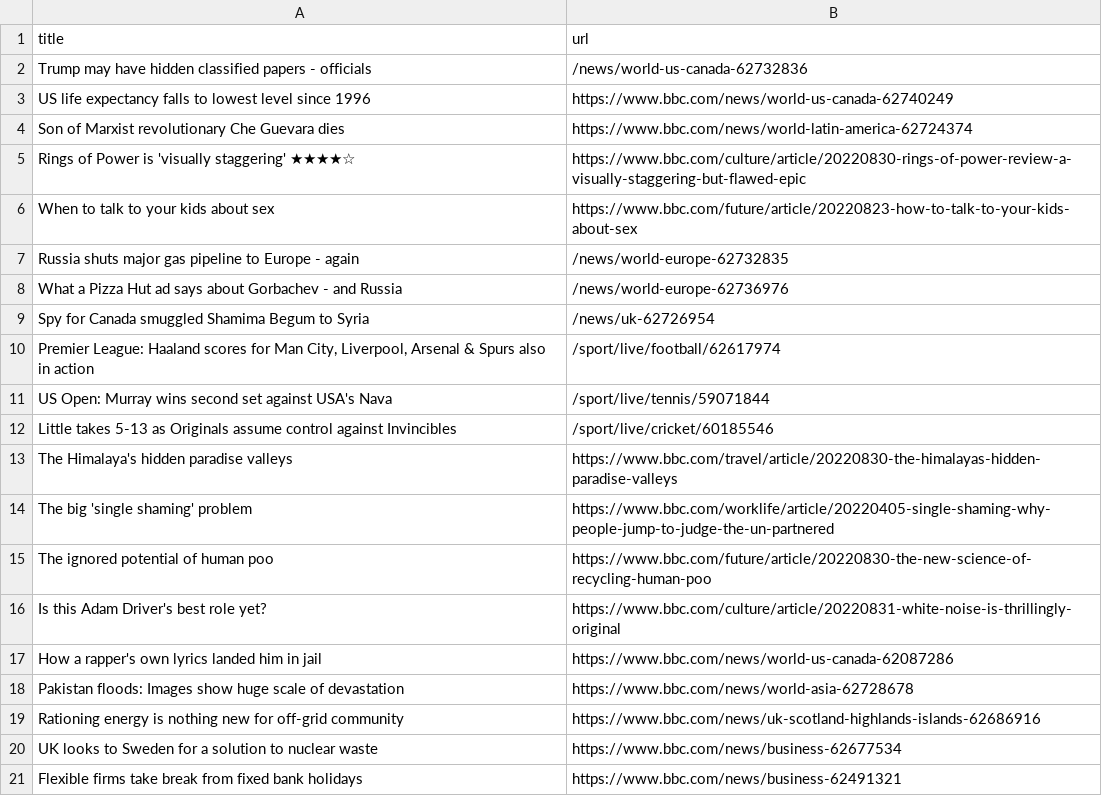
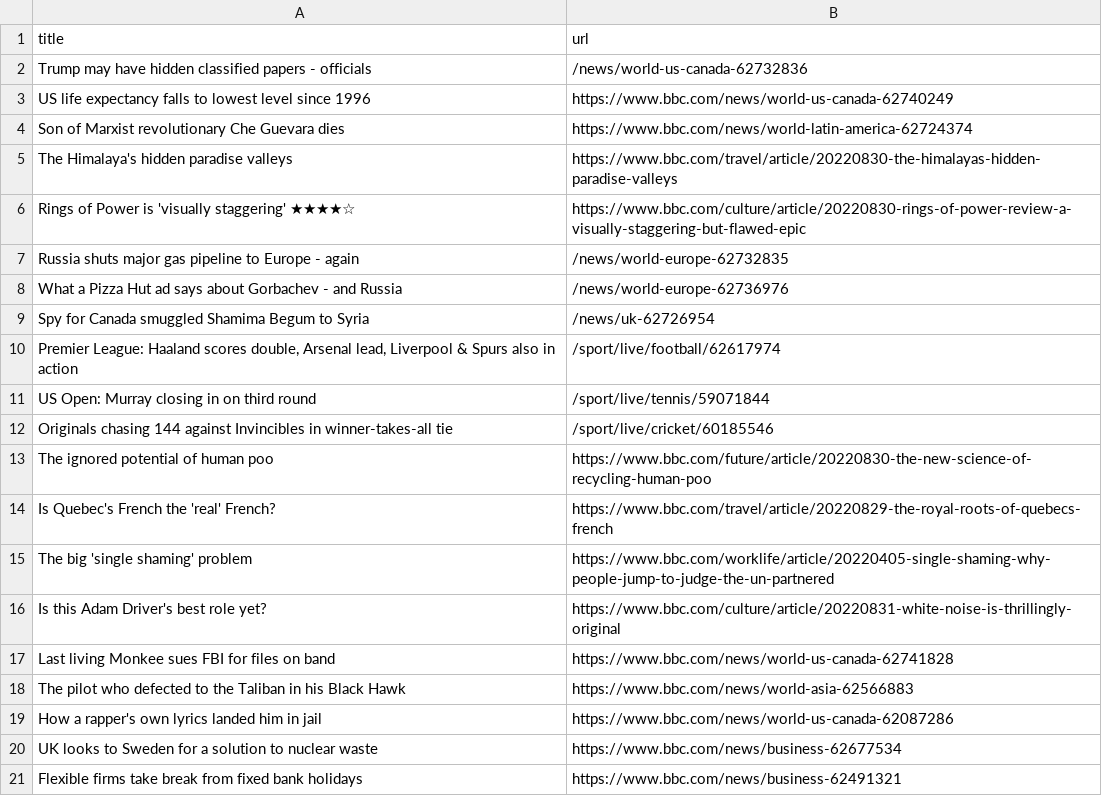
Before and after one commit to yikchun-l/bbc-scraper-tutorial, a CSV file: bbc.csv, drawn as a sheet; only a part is shown.

```diff
--- a/bbc.csv
+++ b/bbc.csv
@@ -4,4 +4,4 @@ US life expectancy falls to lowest level since 1996,https://www.bbc.com/news/wor
 Son of Marxist revolutionary Che Guevara dies,https://www.bbc.com/news/world-latin-america-62724374
+The Himalaya's hidden paradise valleys,https://www.bbc.com/travel/article/20220830-the-himalayas-hidden-paradise-valleys
 Rings of Power is 'visually staggering' ★★★★☆,https://www.bbc.com/culture/article/20220830-rings-of-power-review-a-visually-staggering-but-flawed-epic
-When to talk to your kids about sex,https://www.bbc.com/future/article/20220823-how-to-talk-to-your-kids-about-sex
 Russia shuts major gas pipeline to Europe - again,/news/world-europe-62732835
@@ -9,12 +9,12 @@ What a Pizza Hut ad says about Gorbachev - and Russia,/news/world-europe-6273697
 Spy for Canada smuggled Shamima Begum to Syria,/news/uk-62726954
-"Premier League: Haaland scores for Man City, Liverpool, Arsenal & Spurs also in action",/sport/live/football/62617974
-US Open: Murray wins second set against USA's Nava,/sport/live/tennis/59071844
-Little takes 5-13 as Originals assume control against Invincibles,/sport/live/cricket/60185546
-The Himalaya's hidden paradise valleys,https://www.bbc.com/travel/article/20220830-the-himalayas-hidden-paradise-valleys
+"Premier League: Haaland scores double, Arsenal lead, Liverpool & Spurs also in action",/sport/live/football/62617974
+US Open: Murray closing in on third round,/sport/live/tennis/59071844
+Originals chasing 144 against Invincibles in winner-takes-all tie,/sport/live/cricket/60185546
+The ignored potential of human poo,https://www.bbc.com/future/article/20220830-the-new-science-of-recycling-human-poo
+Is Quebec's French the 'real' French?,https://www.bbc.com/travel/article/20220829-the-royal-roots-of-quebecs-french
 The big 'single shaming' problem,https://www.bbc.com/worklife/article/20220405-single-shaming-why-people-jump-to-judge-the-un-partnered
-The ignored potential of human poo,https://www.bbc.com/future/article/20220830-the-new-science-of-recycling-human-poo
 Is this Adam Driver's best role yet?,https://www.bbc.com/culture/article/20220831-white-noise-is-thrillingly-original
+Last living Monkee sues FBI for files on band,https://www.bbc.com/news/world-us-canada-62741828
+The pilot who defected to the Taliban in his Black Hawk,https://www.bbc.com/news/world-asia-62566883
 How a rapper's own lyrics landed him in jail,https://www.bbc.com/news/world-us-canada-62087286
-Pakistan floods: Images show huge scale of devastation,https://www.bbc.com/news/world-asia-62728678
-Rationing energy is nothing new for off-grid community,https://www.bbc.com/news/uk-scotland-highlands-islands-62686916
 UK looks to Sweden for a solution to nuclear waste,https://www.bbc.com/news/business-62677534
```
